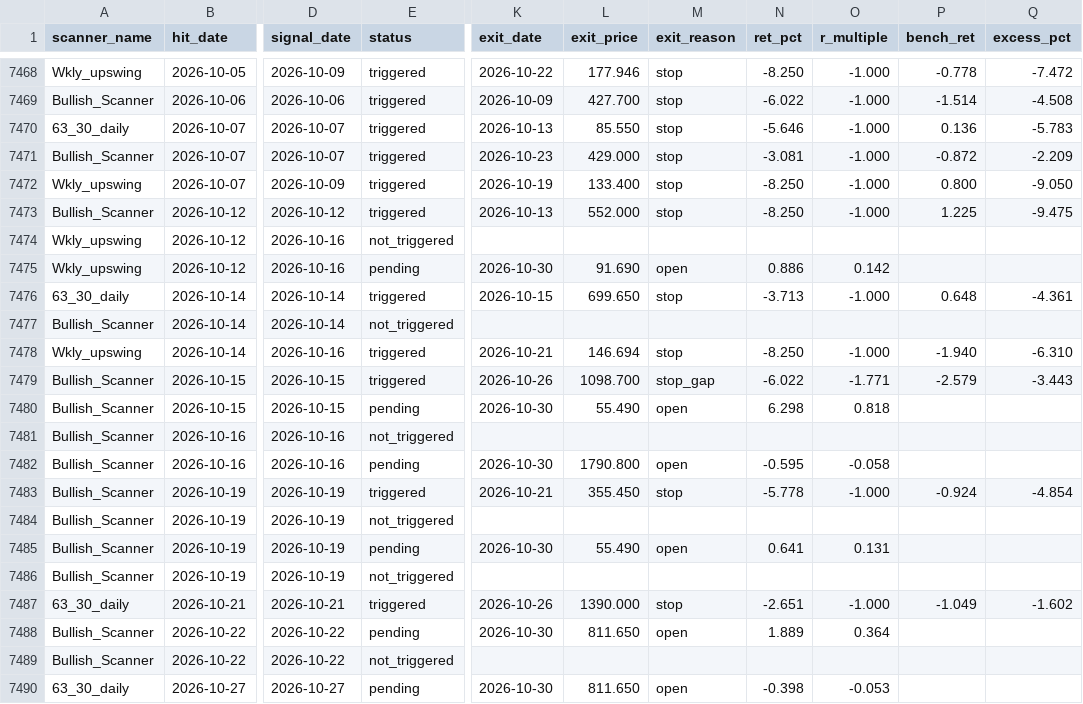
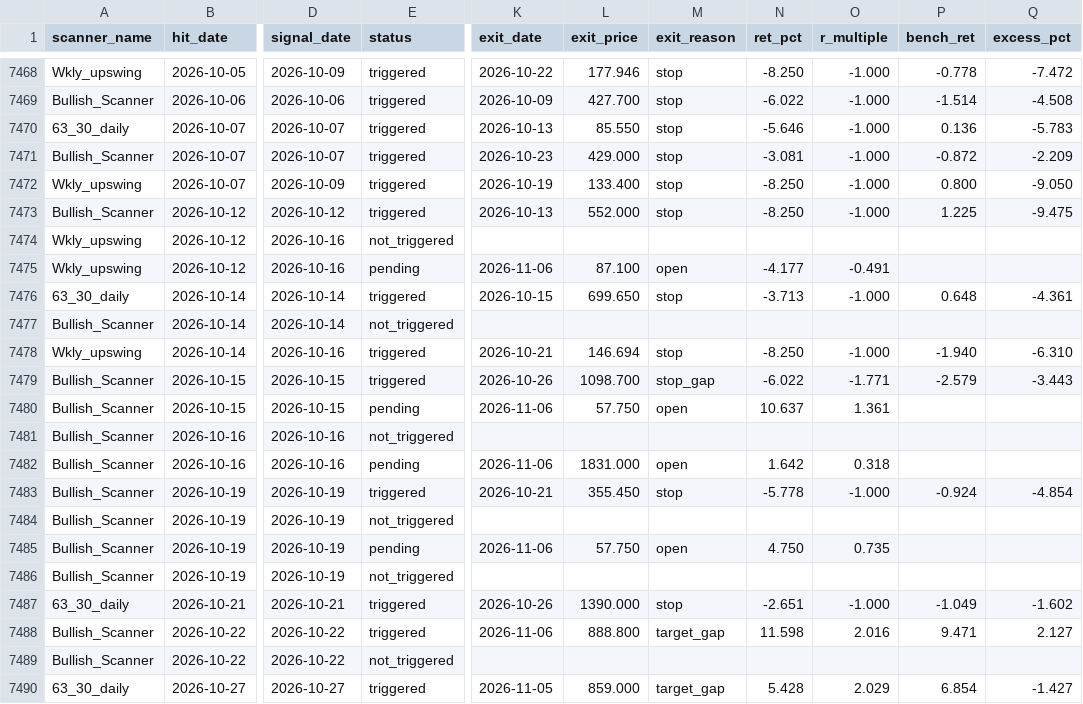
Before and after one commit to r11metoc/chartink, a CSV file: data/model/trades.csv, drawn as a sheet; only a part is shown, gaps mark what is left out; the diff covers the shown part only; the diff names each change by its address in the sheet, - before the commit and + after, or states it on an @@ line.

```diff
--- a/data/model/trades.csv
+++ b/data/model/trades.csv
-K7475 (exit_date): 2026-10-30
+K7475 (exit_date): 2026-11-06
-L7475 (exit_price): 91.690
+L7475 (exit_price): 87.100
-N7475 (ret_pct): 0.886
+N7475 (ret_pct): -4.177
-O7475 (r_multiple): 0.142
+O7475 (r_multiple): -0.491
-K7480 (exit_date): 2026-10-30
+K7480 (exit_date): 2026-11-06
-L7480 (exit_price): 55.490
+L7480 (exit_price): 57.750
-N7480 (ret_pct): 6.298
+N7480 (ret_pct): 10.637
-O7480 (r_multiple): 0.818
+O7480 (r_multiple): 1.361
-K7482 (exit_date): 2026-10-30
+K7482 (exit_date): 2026-11-06
-L7482 (exit_price): 1790.800
+L7482 (exit_price): 1831.000
-N7482 (ret_pct): -0.595
+N7482 (ret_pct): 1.642
-O7482 (r_multiple): -0.058
+O7482 (r_multiple): 0.318
-K7485 (exit_date): 2026-10-30
+K7485 (exit_date): 2026-11-06
-L7485 (exit_price): 55.490
+L7485 (exit_price): 57.750
-N7485 (ret_pct): 0.641
+N7485 (ret_pct): 4.750
-O7485 (r_multiple): 0.131
+O7485 (r_multiple): 0.735
-E7488 (status): pending
+E7488 (status): triggered
-K7488 (exit_date): 2026-10-30
+K7488 (exit_date): 2026-11-06
-L7488 (exit_price): 811.650
+L7488 (exit_price): 888.800
-M7488 (exit_reason): open
+M7488 (exit_reason): target_gap
-N7488 (ret_pct): 1.889
+N7488 (ret_pct): 11.598
-O7488 (r_multiple): 0.364
+O7488 (r_multiple): 2.016
-P7488 (bench_ret): (empty)
+P7488 (bench_ret): 9.471
-Q7488 (excess_pct): (empty)
+Q7488 (excess_pct): 2.127
-E7490 (status): pending
+E7490 (status): triggered
-K7490 (exit_date): 2026-10-30
+K7490 (exit_date): 2026-11-05
-L7490 (exit_price): 811.650
+L7490 (exit_price): 859.000
-M7490 (exit_reason): open
+M7490 (exit_reason): target_gap
-N7490 (ret_pct): -0.398
+N7490 (ret_pct): 5.428
-O7490 (r_multiple): -0.053
+O7490 (r_multiple): 2.029
-P7490 (bench_ret): (empty)
+P7490 (bench_ret): 6.854
-Q7490 (excess_pct): (empty)
+Q7490 (excess_pct): -1.427
```
Also changed, not shown: 5 added rows and 15 edited cells elsewhere in this file, data/model/index_closes.csv, data/model/stock_summary.csv, 9 other files.
